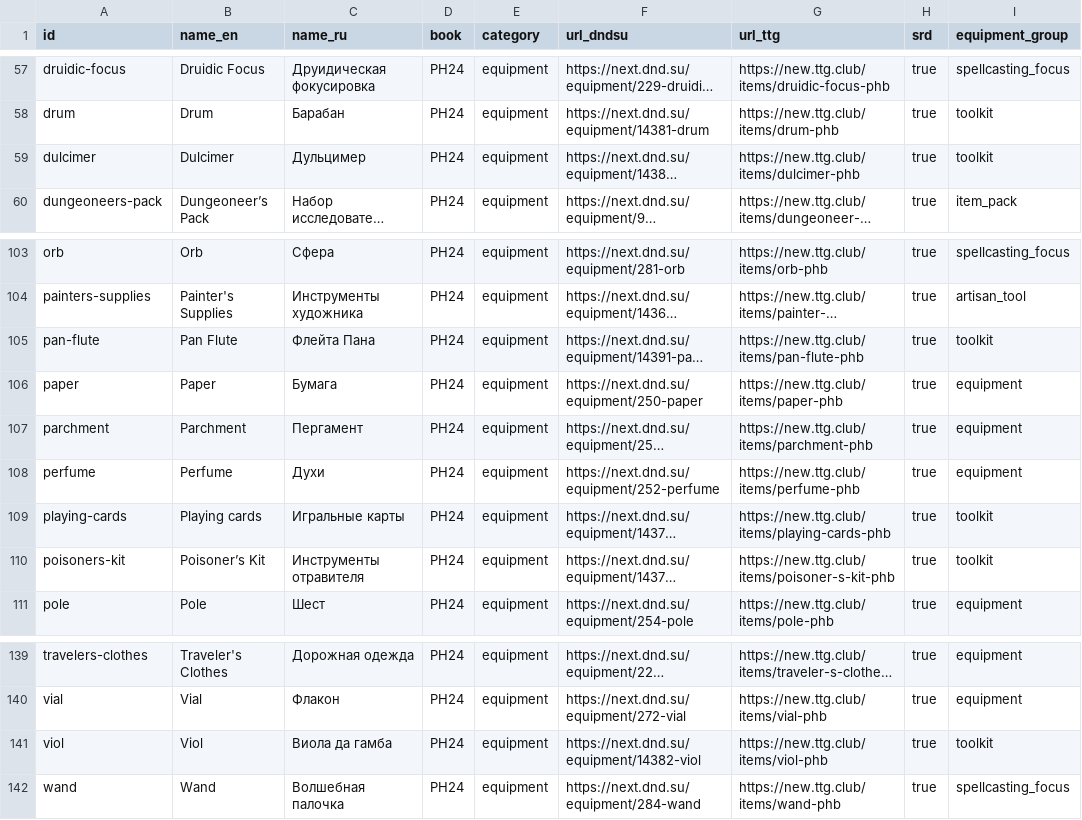
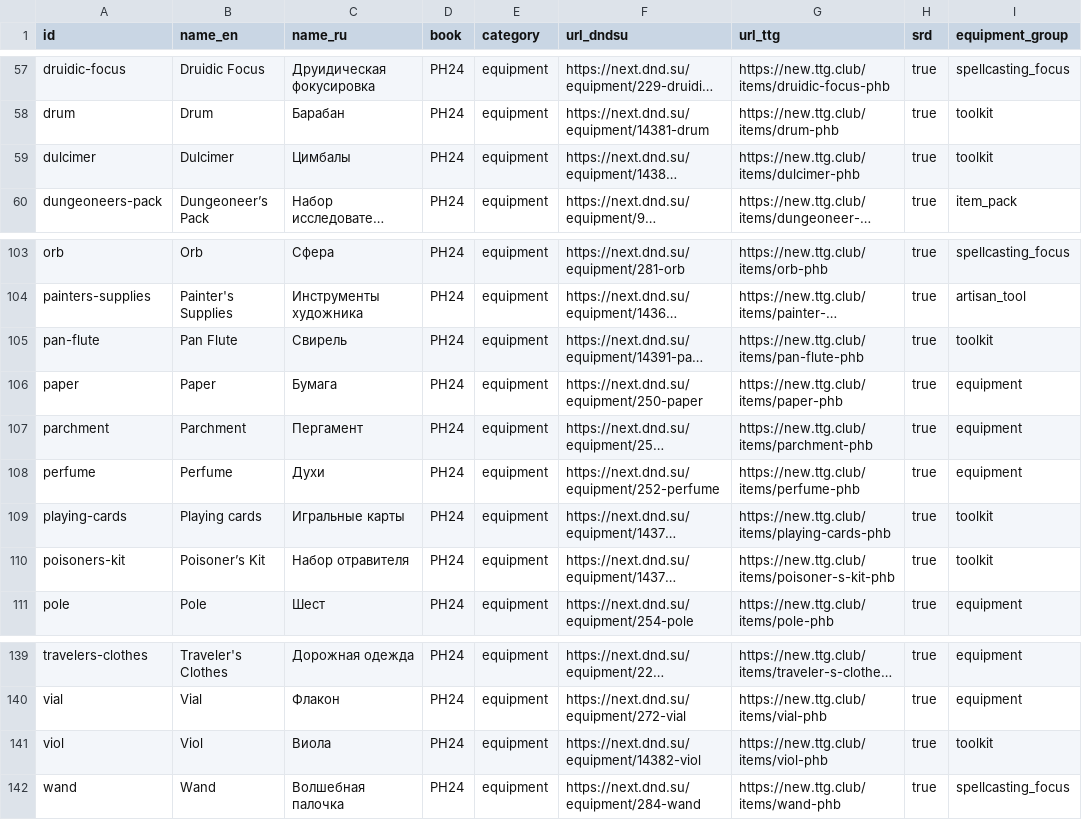
Before and after one commit to igorpogulaev485-code/Dvarf, a CSV file: docs/edition-2024/sources/equipment.csv, drawn as a sheet; only a part is shown, gaps mark what is left out; long unchanged cells end in …; the diff names each change by its address in the sheet, - before the commit and + after, or states it on an @@ line.

```diff
--- a/docs/edition-2024/sources/equipment.csv
+++ b/docs/edition-2024/sources/equipment.csv
-C59 (name_ru): Дульцимер
+C59 (name_ru): Цимбалы
-C105 (name_ru): Флейта Пана
+C105 (name_ru): Свирель
-C110 (name_ru): Инструменты отравителя
+C110 (name_ru): Набор отравителя
-C141 (name_ru): Виола да гамба
+C141 (name_ru): Виола
```
Also changed, not shown: docs/edition-2024/sources/armor.csv, docs/edition-2024/sources/bastions.csv, 18 other files.
